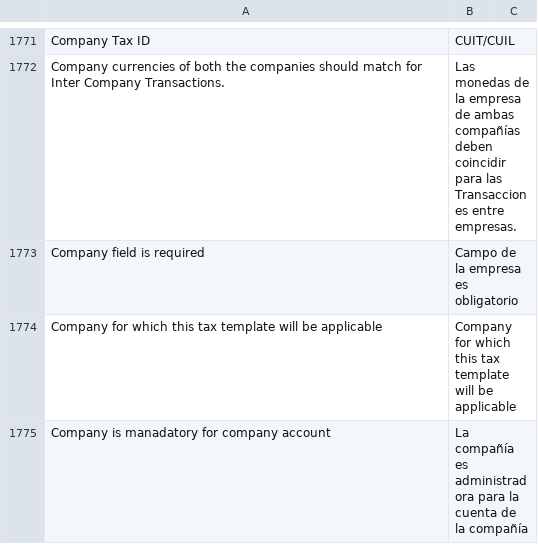
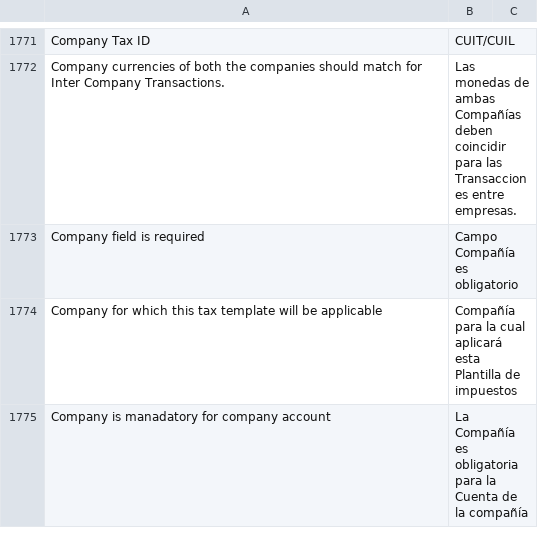
Before and after one commit to fproldan/erpnext, a CSV file: erpnext/translations/es.csv, drawn as a sheet; only a part is shown, gaps mark what is left out; the diff covers the shown part only; the diff names each change by its address in the sheet, - before the commit and + after, or states it on an @@ line.

```diff
--- a/erpnext/translations/es.csv
+++ b/erpnext/translations/es.csv
-B1772: …monedas de la empresa de ambas compañías deben coincidir…
+B1772: …monedas de ambas Compañías deben coincidir…
-B1773: Campo de la empresa es obligatorio
+B1773: Campo Compañía es obligatorio
-B1774: Company for which this tax template will be applicable
+B1774: Compañía para la cual aplicará esta Plantilla de impuestos
-B1775: La compañía es administradora para la cuenta de la…
+B1775: La Compañía es obligatoria para la Cuenta de la…
```
Also changed, not shown: 67 edited cells elsewhere in this file.
